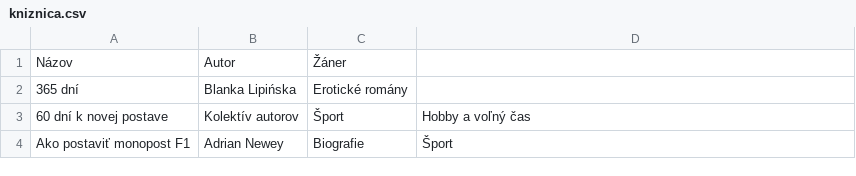
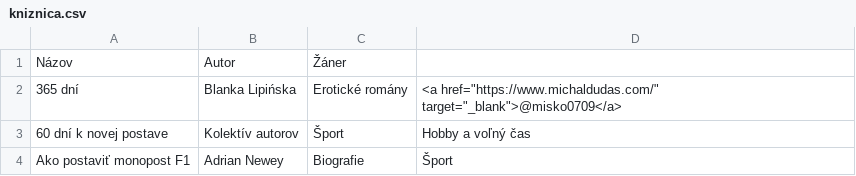
Before and after one commit to misko0709/misko0709.github.io, a CSV file: data/kniznica.csv, drawn as a sheet; only a part is shown.

Commit message:
Update kniznica.csv

```diff
--- a/data/kniznica.csv
+++ b/data/kniznica.csv
@@ -1,3 +1,3 @@
 Názov,Autor,Žáner,
-365 dní,Blanka Lipińska,Erotické romány ,
+365 dní,Blanka Lipińska,Erotické romány ,<a href="https://www.michaldudas.com/" target="_blank">@misko0709</a>
 60 dní k novej postave,Kolektív autorov,Šport,Hobby a voľný čas
```
